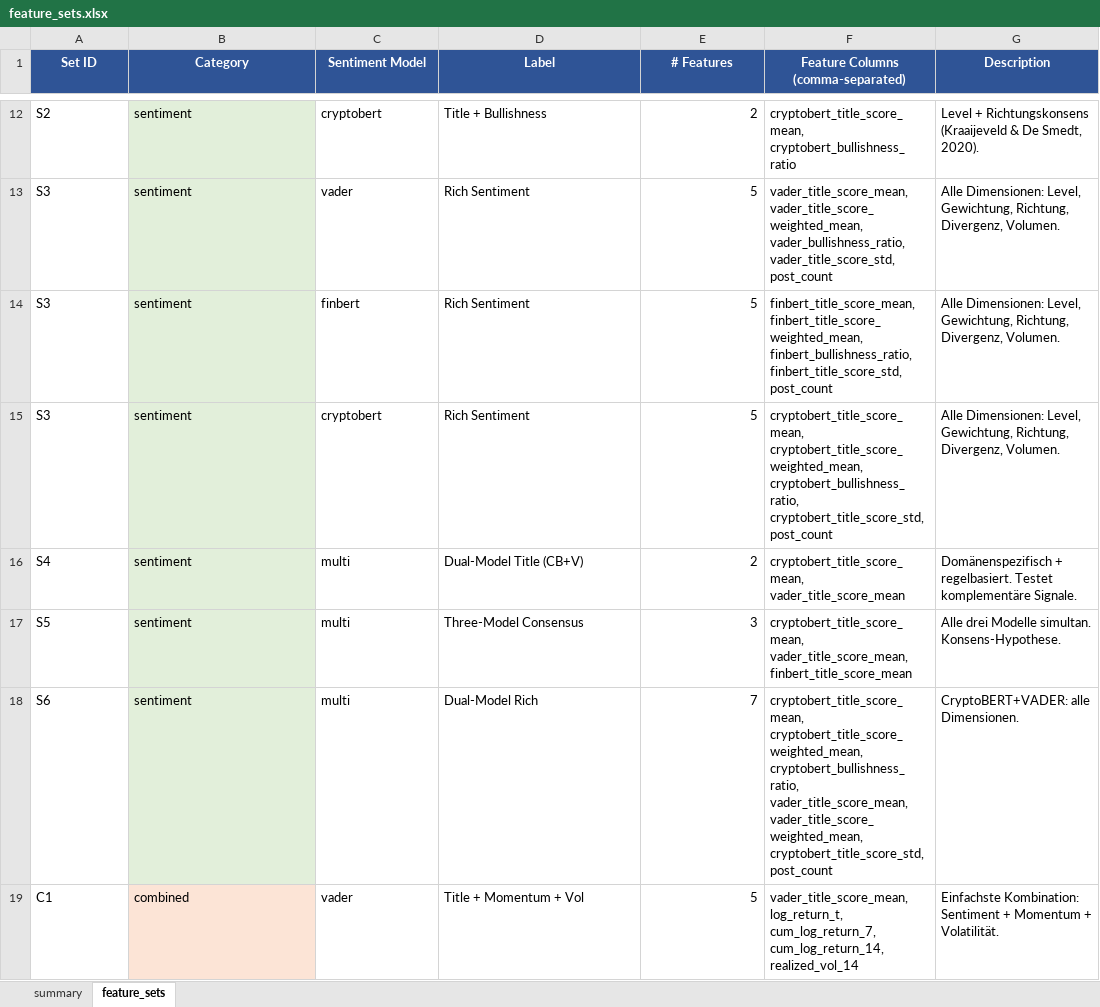
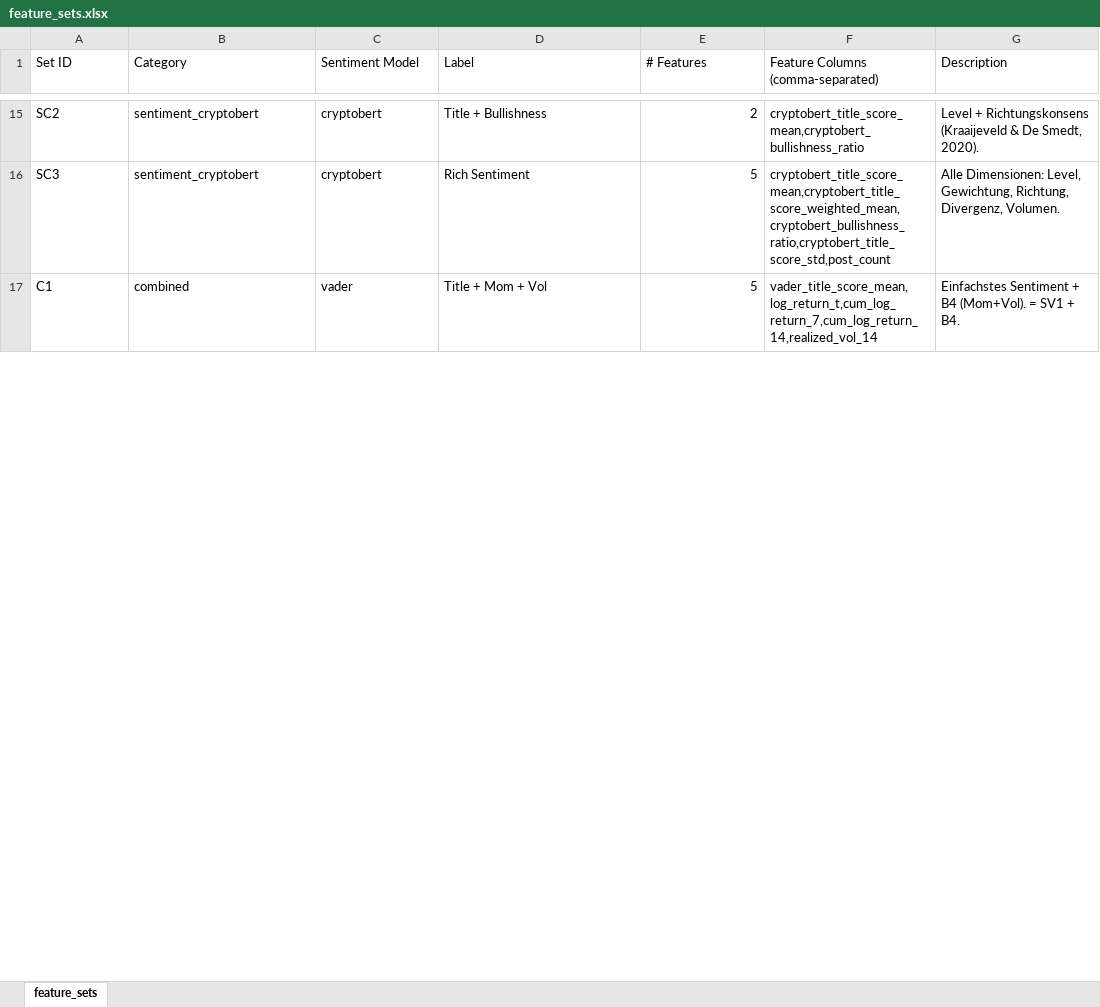
Before and after one commit to philipoborgmann/Master-Thesis, an Excel workbook: feature_sets.xlsx, sheet feature_sets, drawn as a sheet; only a part is shown, gaps mark what is left out; values as stored, in another font and other column widths than the file's, no borders; removed rows and columns are numbered as before the commit, all else as after; the diff covers the shown part only; the diff names each change by its address in the sheet, - before the commit and + after, or states it on an @@ line.

```diff
--- a/feature_sets.xlsx (sheet feature_sets)
+++ b/feature_sets.xlsx (sheet feature_sets)
-sheet tab: summary
@@ A1:G1 fill: #2F5496 → none, bold: on → off, text colour: #FFFFFF → black, alignment: center → left @@
-A15 (Set ID): S2
+A15 (Set ID): SC2
-B15 (Category): sentiment
+B15 (Category): sentiment_cryptobert
-B15 fill: #E2EFDA
+B15 fill: none
-F15: cryptobert_title_score_mean, cryptobert_bullishness_ratio
+F15: cryptobert_title_score_mean,cryptobert_bullishness_ratio
-row 13: S3 | sentiment | vader | Rich Sentiment | 5 | vader_title_score_mean, vader_title_score_weighted_mean, vader_bullishness_ratio, vader_title_score_std, post_count | Alle Dimensionen: Level, Gewichtung, Richtung, Divergenz, Volumen.
-row 14: S3 | sentiment | finbert | Rich Sentiment | 5 | finbert_title_score_mean, finbert_title_score_weighted_mean, finbert_bullishness_ratio, finbert_title_score_std, post_count | Alle Dimensionen: Level, Gewichtung, Richtung, Divergenz, Volumen.
-A16 (Set ID): S3
+A16 (Set ID): SC3
-B16 (Category): sentiment
+B16 (Category): sentiment_cryptobert
-B16 fill: #E2EFDA
+B16 fill: none
-F16: cryptobert_title_score_mean, cryptobert_title_score_weighted_mean, cryptobert_bullishness_ratio, cryptobert_title_score_std, post_count
+F16: cryptobert_title_score_mean,cryptobert_title_score_weighted_mean,cryptobert_bullishness_ratio,cryptobert_title_score_std,post_count
-row 16: S4 | sentiment | multi | Dual-Model Title (CB+V) | 2 | cryptobert_title_score_mean, vader_title_score_mean | Domänenspezifisch + regelbasiert. Testet komplementäre Signale.
-row 17: S5 | sentiment | multi | Three-Model Consensus | 3 | cryptobert_title_score_mean, vader_title_score_mean, finbert_title_score_mean | Alle drei Modelle simultan. Konsens-Hypothese.
-row 18: S6 | sentiment | multi | Dual-Model Rich | 7 | cryptobert_title_score_mean, cryptobert_title_score_weighted_mean, cryptobert_bullishness_ratio, vader_title_score_mean, vader_title_score_weighted_mean, cryptobert_title_score_std, post_count | CryptoBERT+VADER: alle Dimensionen.
-B17 fill: #FCE4D6
+B17 fill: none
-D17 (Label): Title + Momentum + Vol
+D17 (Label): Title + Mom + Vol
-F17: vader_title_score_mean, log_return_t, cum_log_return_7, cum_log_return_14, realized_vol_14
+F17: vader_title_score_mean,log_return_t,cum_log_return_7,cum_log_return_14,realized_vol_14
-G17 (Description): Einfachste Kombination: Sentiment + Momentum + Volatilität.
+G17 (Description): Einfachstes Sentiment + B4 (Mom+Vol). = SV1 + B4.
```
Also changed, not shown: 8 added rows, 5 removed rows, 42 edited cells and cell formats elsewhere in this sheet, 7 other files.
